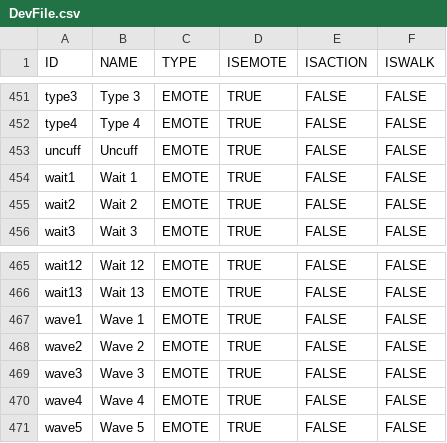
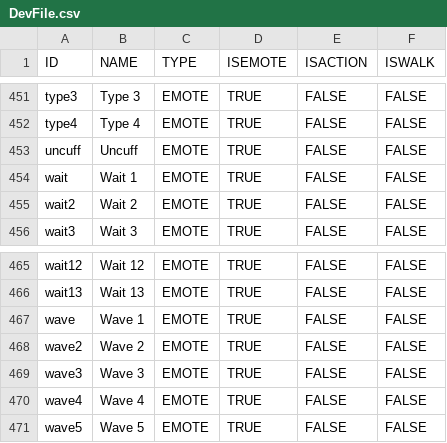
Before and after one commit to Maximebaker/Emace-Airoh, a CSV file: DevFile.csv, drawn as a sheet; only a part is shown, gaps mark what is left out.

Commit message:
Spelling Correction

```diff
--- a/DevFile.csv
+++ b/DevFile.csv
@@ -453,3 +453,3 @@ type4,Type 4,EMOTE,TRUE,FALSE,FALSE
 uncuff,Uncuff,EMOTE,TRUE,FALSE,FALSE
-wait1,Wait 1,EMOTE,TRUE,FALSE,FALSE
+wait,Wait 1,EMOTE,TRUE,FALSE,FALSE
 wait2,Wait 2,EMOTE,TRUE,FALSE,FALSE
@@ -466,3 +466,3 @@ wait12,Wait 12,EMOTE,TRUE,FALSE,FALSE
 wait13,Wait 13,EMOTE,TRUE,FALSE,FALSE
-wave1,Wave 1,EMOTE,TRUE,FALSE,FALSE
+wave,Wave 1,EMOTE,TRUE,FALSE,FALSE
 wave2,Wave 2,EMOTE,TRUE,FALSE,FALSE
```
